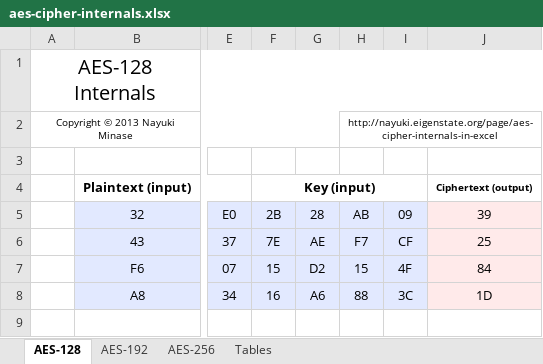
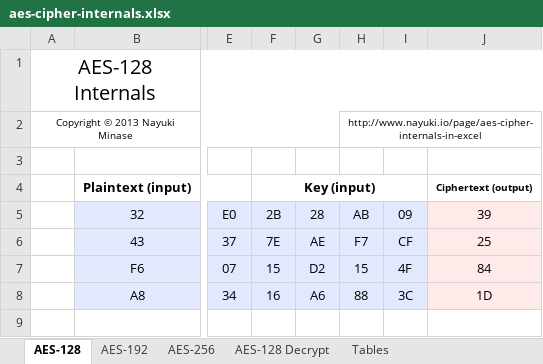
Before and after one commit to nayuki/Nayuki-web-published-code, an Excel workbook: aes-cipher-internals-in-excel/aes-cipher-internals.xlsx, sheet AES-128, drawn as a sheet; only a part is shown, gaps mark what is left out; values as stored, in another font and other column widths than the file's, no borders; the diff names each change by its address in the sheet, - before the commit and + after, or states it on an @@ line.

Commit message:
Updated pages "AES cipher internals in Excel", "DES cipher internals in Excel", "Poor feedback from readers".

```diff
--- a/aes-cipher-internals-in-excel/aes-cipher-internals.xlsx (sheet AES-128)
+++ b/aes-cipher-internals-in-excel/aes-cipher-internals.xlsx (sheet AES-128)
+sheet tab: AES-128 Decrypt
-H2: http://nayuki.eigenstate.org/page/aes-cipher-internals-in-excel
+H2: http://www.nayuki.io/page/aes-cipher-internals-in-excel
```
Also changed, not shown: sheet Tables, sheet AES-192, sheet AES-256, des-cipher-internals-in-excel/des-cipher-internals.xlsx, 2 other files.
